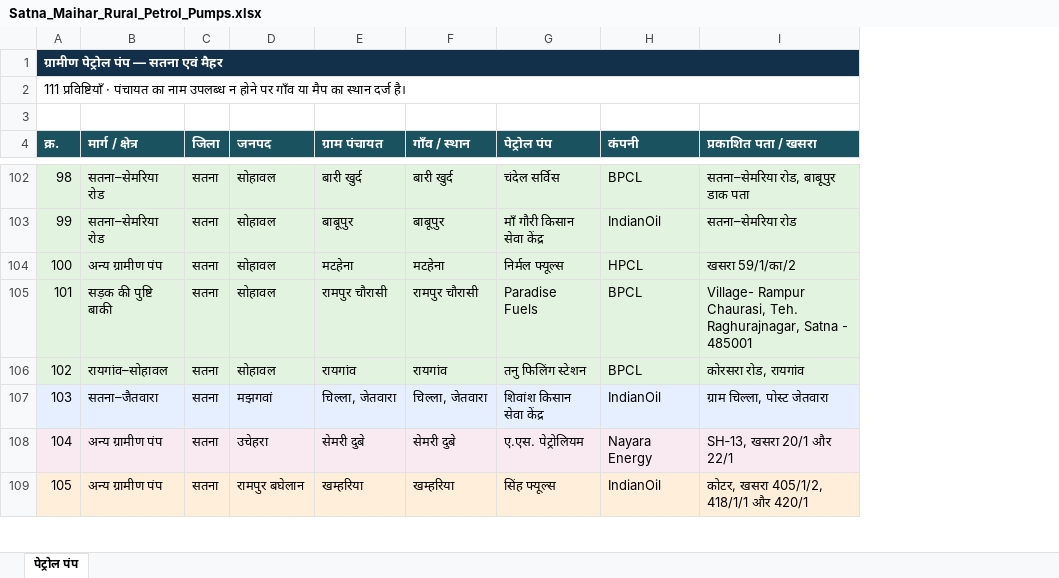
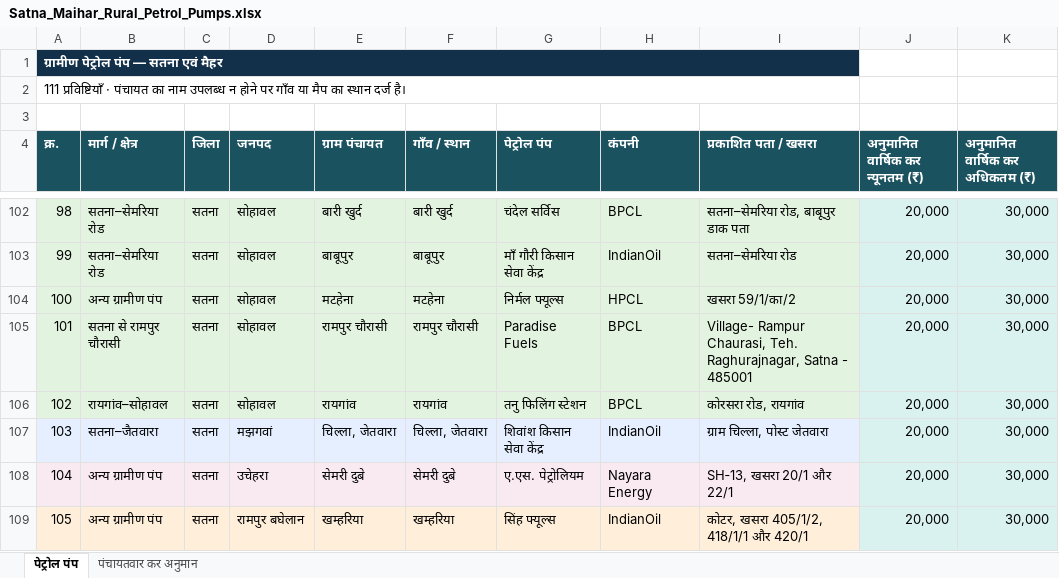
Before and after one commit to srdmsatna-create/Daily-labour-report-satna-maihar, an Excel workbook: Satna_Maihar_Rural_Petrol_Pumps.xlsx, sheet पेट्रोल पंप, drawn as a sheet; only a part is shown, gaps mark what is left out; values as stored, in another font and other column widths than the file's, no borders; table styles not drawn; the diff covers the shown part only; the diff names each change by its address in the sheet, - before the commit and + after, or states it on an @@ line.

```diff
--- a/Satna_Maihar_Rural_Petrol_Pumps.xlsx (sheet पेट्रोल पंप)
+++ b/Satna_Maihar_Rural_Petrol_Pumps.xlsx (sheet पेट्रोल पंप)
+sheet tab: पंचायतवार कर अनुमान
+column J (अनुमानित वार्षिक कर न्यूनतम (₹)), rows 102-109: all 20,000
+column K (अनुमानित वार्षिक कर अधिकतम (₹)), rows 102-109: all 30,000
-B105 (मार्ग / क्षेत्र): सड़क की पुष्टि बाकी
+B105 (मार्ग / क्षेत्र): सतना से रामपुर चौरासी
```
Also changed, not shown: 5 edited cells elsewhere in this sheet, 2 other files.
